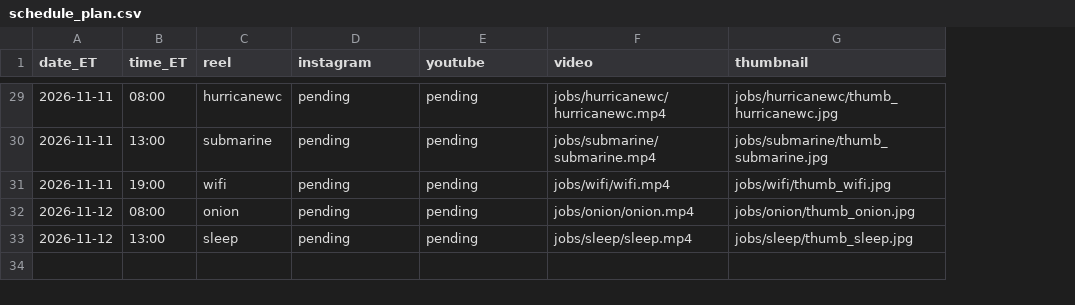
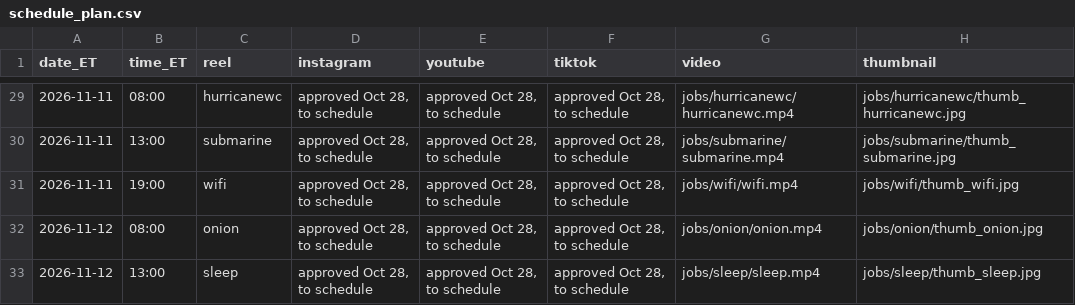
Before and after one commit to jiewei190-arch/reel-render, a CSV file: handoff/schedule_plan.csv, drawn as a sheet; only a part is shown, gaps mark what is left out; the diff covers the shown part only; the diff names each change by its address in the sheet, - before the commit and + after, or states it on an @@ line.

```diff
--- a/handoff/schedule_plan.csv
+++ b/handoff/schedule_plan.csv
+column F (tiktok), rows 29-33: all approved Oct 28, to schedule
-D29:D33 (instagram): pending
+D29:D33 (instagram): approved Oct 28, to schedule
-E29:E33 (youtube): pending
+E29:E33 (youtube): approved Oct 28, to schedule
```
Also changed, not shown: 54 edited cells elsewhere in this file, handoff/tracking.csv, 3 other files.
